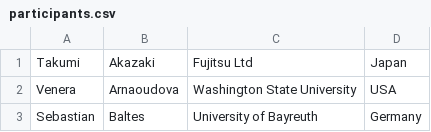
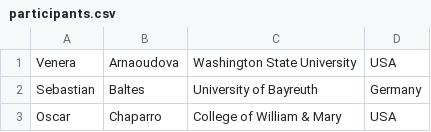
Before and after one commit to fuse2024/fuse2024.github.io, a CSV file: data/participants.csv, drawn as a sheet; only a part is shown; the shorter side is filled out with more unchanged rows.

Commit message:
Remove duplicate participant

```diff
--- a/data/participants.csv
+++ b/data/participants.csv
@@ -1,2 +1 @@
-Takumi,Akazaki,Fujitsu Ltd,Japan
 Venera,Arnaoudova,Washington State University,USA
```
